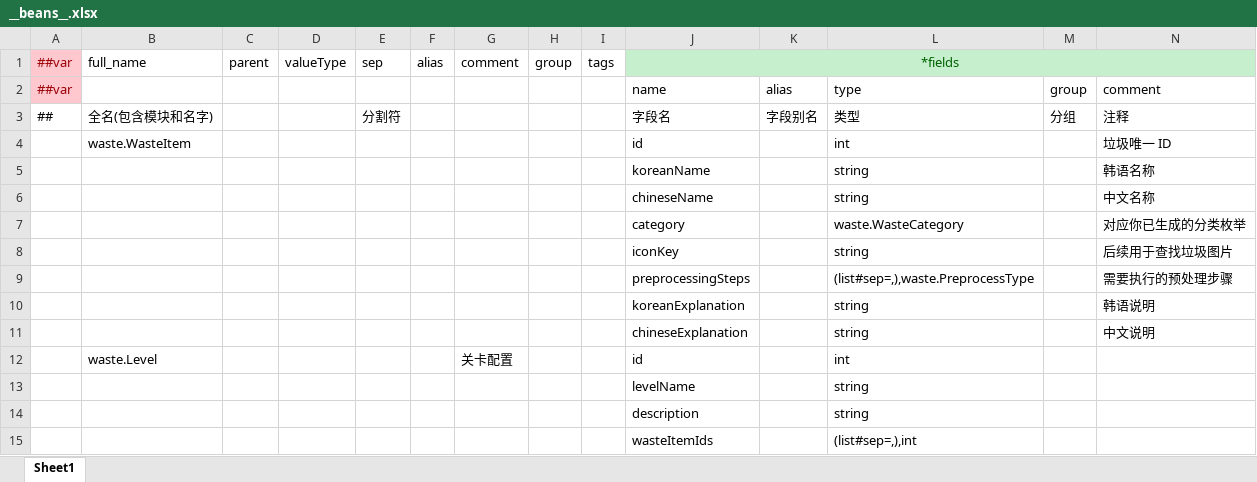
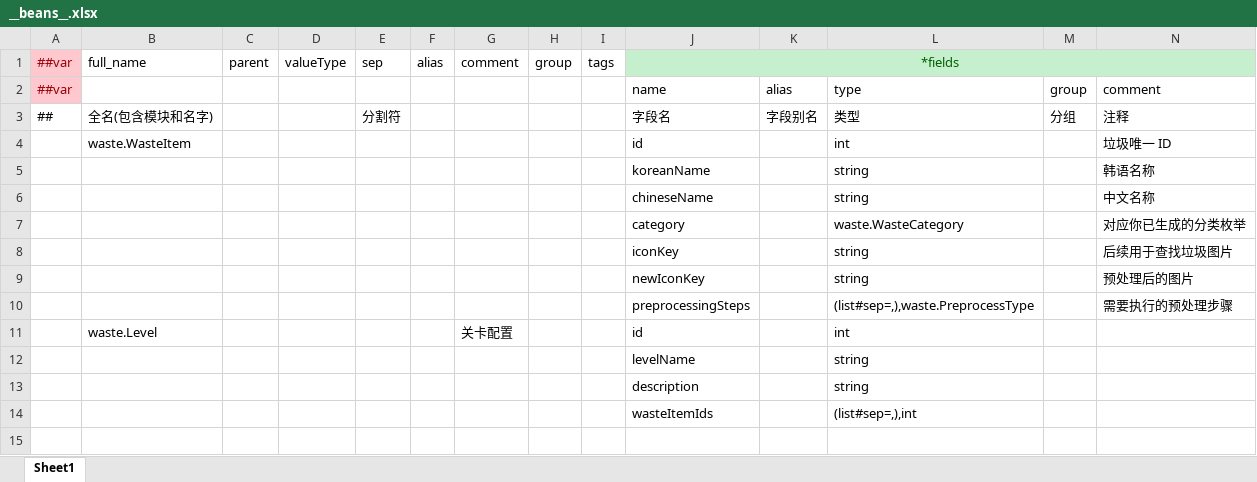
Before and after one commit to XztAAAAA/GarbageCollectionProgra, an Excel workbook: GarbageCollectionProgramUnity/LubanConfig/MiniTemplate/Data/__beans__.xlsx, sheet Sheet1, drawn as a sheet; only a part is shown; values as stored, in another font and other column widths than the file's, no borders; removed rows and columns are numbered as before the commit, all else as after; rows hold the shown columns only; the diff names each change by its address in the sheet, - before the commit and + after, or states it on an @@ line.

```diff
--- a/GarbageCollectionProgramUnity/LubanConfig/MiniTemplate/Data/__beans__.xlsx (sheet Sheet1)
+++ b/GarbageCollectionProgramUnity/LubanConfig/MiniTemplate/Data/__beans__.xlsx (sheet Sheet1)
+row 9:  |  |  |  |  |  |  |  |  | newIconKey |  | string |  | 预处理后的图片
-row 10:  |  |  |  |  |  |  |  |  | koreanExplanation |  | string |  | 韩语说明
-row 11:  |  |  |  |  |  |  |  |  | chineseExplanation |  | string |  | 中文说明
```
Also changed, not shown: GarbageCollectionProgramUnity/LubanConfig/MiniTemplate/Data/Level.xlsx, GarbageCollectionProgramUnity/LubanConfig/MiniTemplate/Data/waste_item.xlsx, 3 other files.
